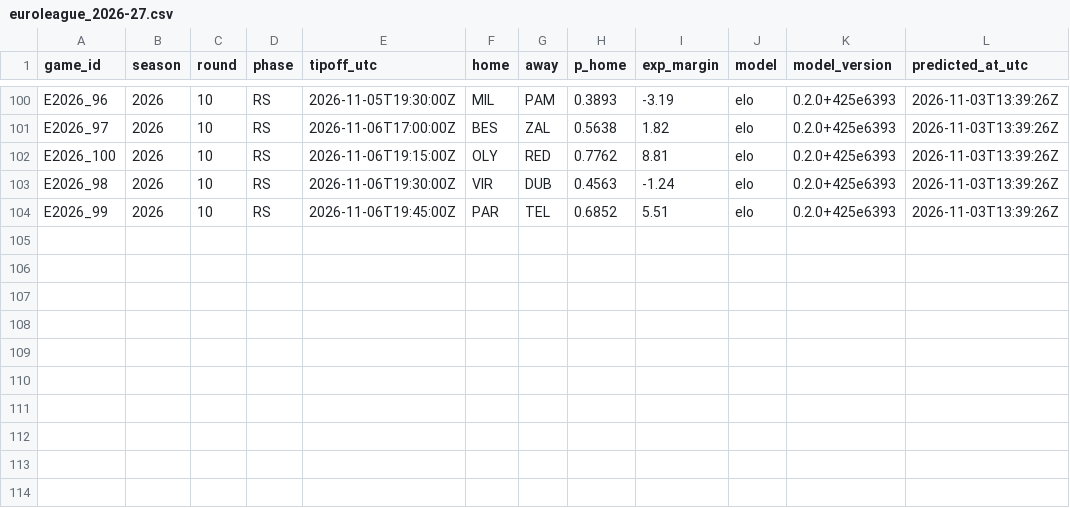
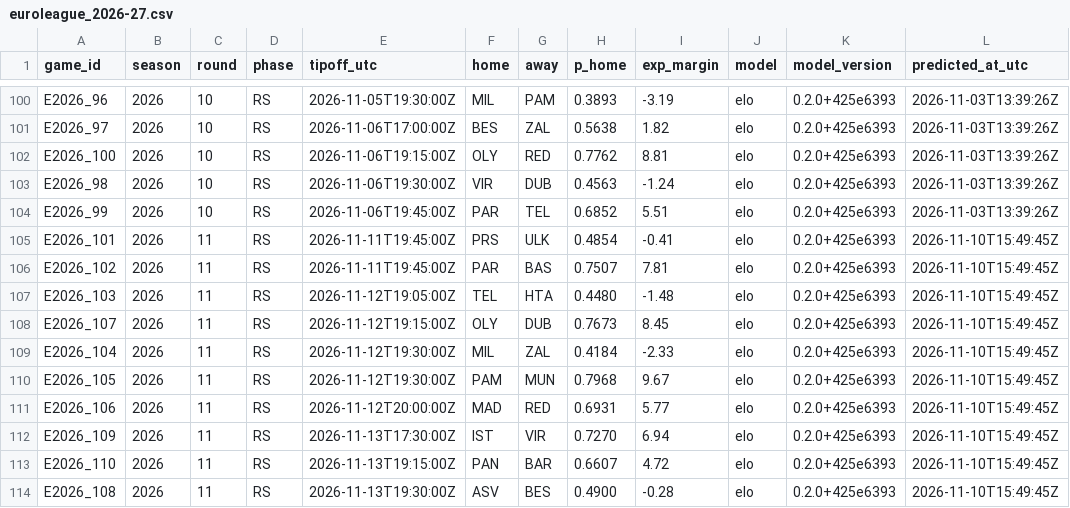
Before and after one commit to straf10/675hoops-Euroleague-Analytics, a CSV file: predictions/euroleague_2026-27.csv, drawn as a sheet; only a part is shown, gaps mark what is left out; the diff names each change by its address in the sheet, - before the commit and + after, or states it on an @@ line.

```diff
--- a/predictions/euroleague_2026-27.csv
+++ b/predictions/euroleague_2026-27.csv
+row 105: E2026_101 | 2026 | 11 | RS | 2026-11-11T19:45:00Z | PRS | ULK | 0.4854 | -0.41 | elo | 0.2.0+425e6393 | 2026-11-10T15:49:45Z
+row 106: E2026_102 | 2026 | 11 | RS | 2026-11-11T19:45:00Z | PAR | BAS | 0.7507 | 7.81 | elo | 0.2.0+425e6393 | 2026-11-10T15:49:45Z
+row 107: E2026_103 | 2026 | 11 | RS | 2026-11-12T19:05:00Z | TEL | HTA | 0.4480 | -1.48 | elo | 0.2.0+425e6393 | 2026-11-10T15:49:45Z
+row 108: E2026_107 | 2026 | 11 | RS | 2026-11-12T19:15:00Z | OLY | DUB | 0.7673 | 8.45 | elo | 0.2.0+425e6393 | 2026-11-10T15:49:45Z
+row 109: E2026_104 | 2026 | 11 | RS | 2026-11-12T19:30:00Z | MIL | ZAL | 0.4184 | -2.33 | elo | 0.2.0+425e6393 | 2026-11-10T15:49:45Z
+row 110: E2026_105 | 2026 | 11 | RS | 2026-11-12T19:30:00Z | PAM | MUN | 0.7968 | 9.67 | elo | 0.2.0+425e6393 | 2026-11-10T15:49:45Z
+row 111: E2026_106 | 2026 | 11 | RS | 2026-11-12T20:00:00Z | MAD | RED | 0.6931 | 5.77 | elo | 0.2.0+425e6393 | 2026-11-10T15:49:45Z
+row 112: E2026_109 | 2026 | 11 | RS | 2026-11-13T17:30:00Z | IST | VIR | 0.7270 | 6.94 | elo | 0.2.0+425e6393 | 2026-11-10T15:49:45Z
+row 113: E2026_110 | 2026 | 11 | RS | 2026-11-13T19:15:00Z | PAN | BAR | 0.6607 | 4.72 | elo | 0.2.0+425e6393 | 2026-11-10T15:49:45Z
+row 114: E2026_108 | 2026 | 11 | RS | 2026-11-13T19:30:00Z | ASV | BES | 0.4900 | -0.28 | elo | 0.2.0+425e6393 | 2026-11-10T15:49:45Z
```
Also changed, not shown: predictions/euroleague_eloh_2026-27.csv, predictions/euroleague_inputs_2026-27.csv, 7 other files.
